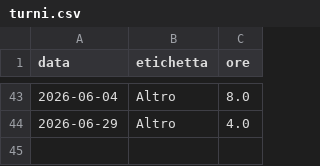
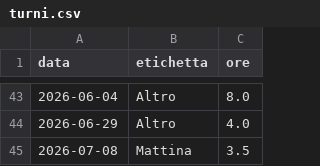
Before and after one commit to domingo79/Badge, a CSV file: turni.csv, drawn as a sheet; only a part is shown, gaps mark what is left out.

```diff
--- a/turni.csv
+++ b/turni.csv
@@ -44 +44,2 @@ data,etichetta,ore
 2026-06-29,Altro,4.0
+2026-07-08,Mattina,3.5
```
Also changed, not shown: 1 other file.
